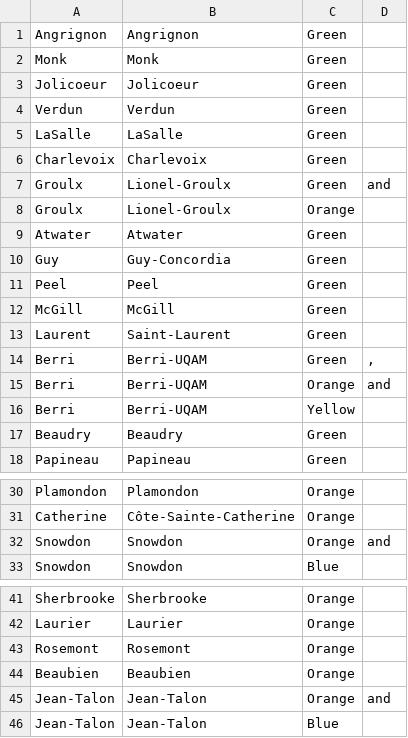
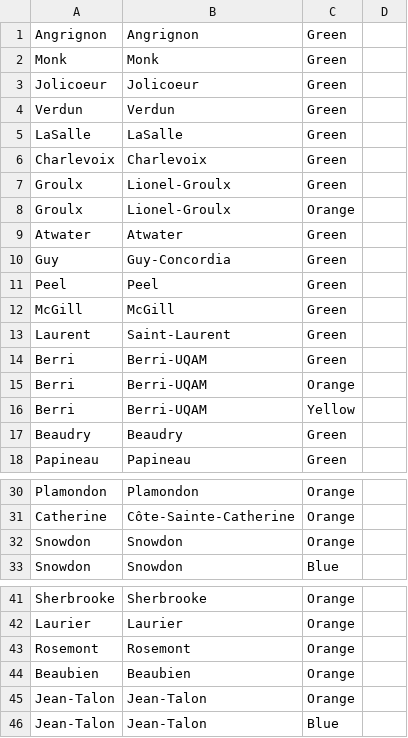
Before and after one commit to adamhooper/namefile, a CSV file: db/montreal-metro-stations.csv, drawn as a sheet; only a part is shown, gaps mark what is left out; the diff names each change by its address in the sheet, - before the commit and + after, or states it on an @@ line.

Commit message:
Make metro "a, b and c" translatable

```diff
--- a/db/montreal-metro-stations.csv
+++ b/db/montreal-metro-stations.csv
-D7: and
+D7: (empty)
-D14: ,
+D14: (empty)
-D15: and
+D15: (empty)
-D32: and
+D32: (empty)
-D45: and
+D45: (empty)
```
Also changed, not shown: 4 other files.
